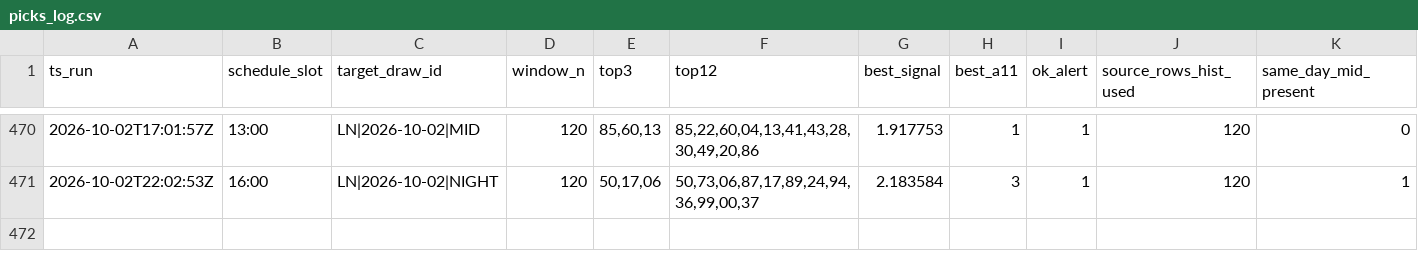
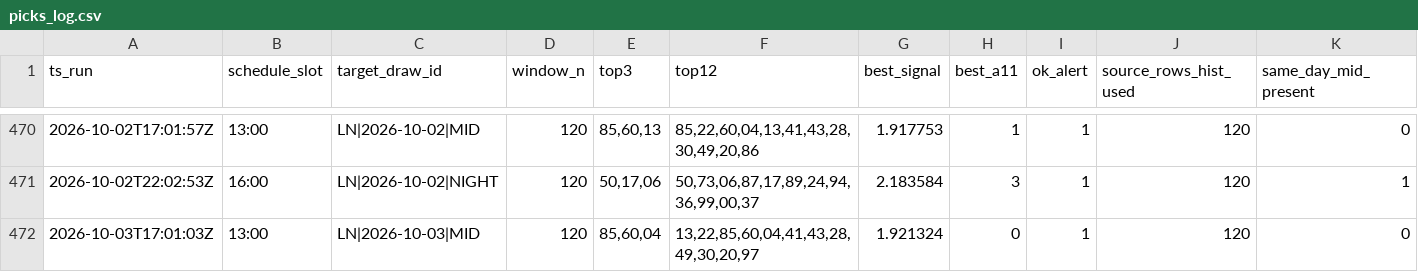
Before and after one commit to carbosota1/LOTERIA-NACIONAL-2, a CSV file: data/picks_log.csv, drawn as a sheet; only a part is shown, gaps mark what is left out; rows hold the shown columns only; the diff names each change by its address in the sheet, - before the commit and + after, or states it on an @@ line.

Commit message:
LN update (history/logs)

```diff
--- a/data/picks_log.csv
+++ b/data/picks_log.csv
+row 472: 2026-10-03T17:01:03Z | 13:00 | LN|2026-10-03|MID | 120 | 85,60,04 | 13,22,85,60,04,41,43,28,49,30,20,97 | 1.921324 | 0 | 1 | 120 | 0
```
